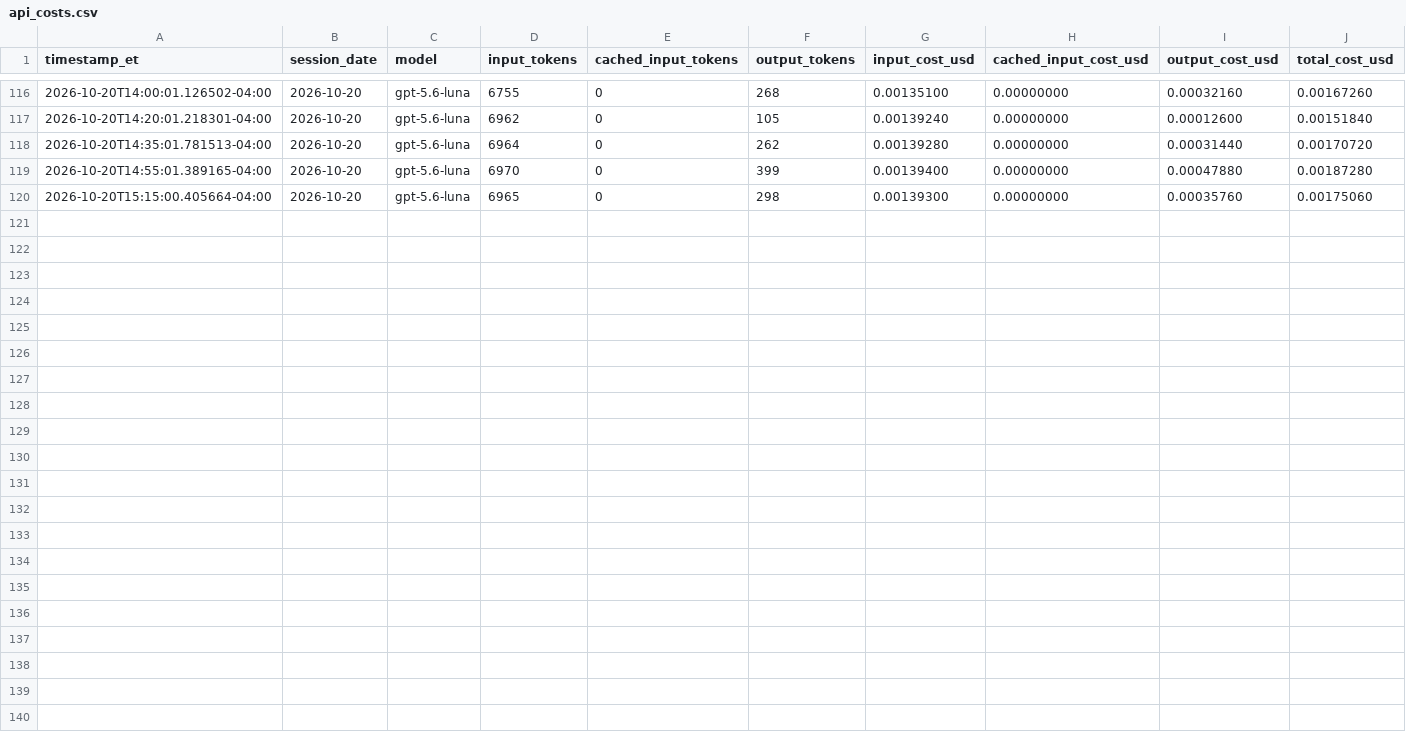
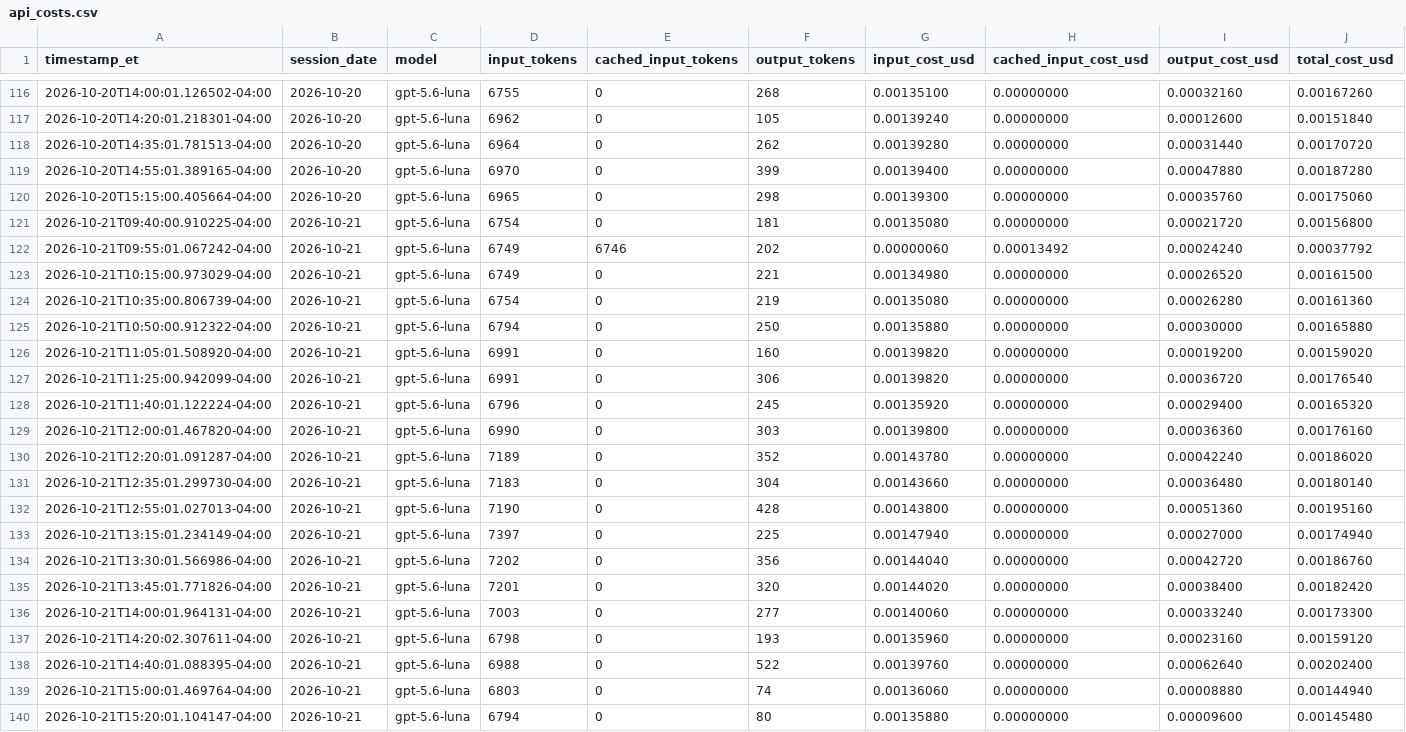
Before and after one commit to kensu-kimsu/kallisto, a CSV file: user_side/runs/scalping_v1/api_costs.csv, drawn as a sheet; only a part is shown, gaps mark what is left out.

```diff
--- a/user_side/runs/scalping_v1/api_costs.csv
+++ b/user_side/runs/scalping_v1/api_costs.csv
@@ -120 +120,21 @@ timestamp_et,session_date,model,input_tokens,cached_input_tokens,output_tokens,i
 2026-10-20T15:15:00.405664-04:00,2026-10-20,gpt-5.6-luna,6965,0,298,0.00139300,0.00000000,0.00035760,0.00175060
+2026-10-21T09:40:00.910225-04:00,2026-10-21,gpt-5.6-luna,6754,0,181,0.00135080,0.00000000,0.00021720,0.00156800
+2026-10-21T09:55:01.067242-04:00,2026-10-21,gpt-5.6-luna,6749,6746,202,0.00000060,0.00013492,0.00024240,0.00037792
+2026-10-21T10:15:00.973029-04:00,2026-10-21,gpt-5.6-luna,6749,0,221,0.00134980,0.00000000,0.00026520,0.00161500
+2026-10-21T10:35:00.806739-04:00,2026-10-21,gpt-5.6-luna,6754,0,219,0.00135080,0.00000000,0.00026280,0.00161360
+2026-10-21T10:50:00.912322-04:00,2026-10-21,gpt-5.6-luna,6794,0,250,0.00135880,0.00000000,0.00030000,0.00165880
+2026-10-21T11:05:01.508920-04:00,2026-10-21,gpt-5.6-luna,6991,0,160,0.00139820,0.00000000,0.00019200,0.00159020
+2026-10-21T11:25:00.942099-04:00,2026-10-21,gpt-5.6-luna,6991,0,306,0.00139820,0.00000000,0.00036720,0.00176540
+2026-10-21T11:40:01.122224-04:00,2026-10-21,gpt-5.6-luna,6796,0,245,0.00135920,0.00000000,0.00029400,0.00165320
+2026-10-21T12:00:01.467820-04:00,2026-10-21,gpt-5.6-luna,6990,0,303,0.00139800,0.00000000,0.00036360,0.00176160
+2026-10-21T12:20:01.091287-04:00,2026-10-21,gpt-5.6-luna,7189,0,352,0.00143780,0.00000000,0.00042240,0.00186020
+2026-10-21T12:35:01.299730-04:00,2026-10-21,gpt-5.6-luna,7183,0,304,0.00143660,0.00000000,0.00036480,0.00180140
+2026-10-21T12:55:01.027013-04:00,2026-10-21,gpt-5.6-luna,7190,0,428,0.00143800,0.00000000,0.00051360,0.00195160
+2026-10-21T13:15:01.234149-04:00,2026-10-21,gpt-5.6-luna,7397,0,225,0.00147940,0.00000000,0.00027000,0.00174940
+2026-10-21T13:30:01.566986-04:00,2026-10-21,gpt-5.6-luna,7202,0,356,0.00144040,0.00000000,0.00042720,0.00186760
+2026-10-21T13:45:01.771826-04:00,2026-10-21,gpt-5.6-luna,7201,0,320,0.00144020,0.00000000,0.00038400,0.00182420
+2026-10-21T14:00:01.964131-04:00,2026-10-21,gpt-5.6-luna,7003,0,277,0.00140060,0.00000000,0.00033240,0.00173300
+2026-10-21T14:20:02.307611-04:00,2026-10-21,gpt-5.6-luna,6798,0,193,0.00135960,0.00000000,0.00023160,0.00159120
+2026-10-21T14:40:01.088395-04:00,2026-10-21,gpt-5.6-luna,6988,0,522,0.00139760,0.00000000,0.00062640,0.00202400
+2026-10-21T15:00:01.469764-04:00,2026-10-21,gpt-5.6-luna,6803,0,74,0.00136060,0.00000000,0.00008880,0.00144940
+2026-10-21T15:20:01.104147-04:00,2026-10-21,gpt-5.6-luna,6794,0,80,0.00135880,0.00000000,0.00009600,0.00145480
```
Also changed, not shown: user_side/runs/scalping_v1/baseline_replay.csv, user_side/runs/scalping_v1/daily_performance.csv, 8 other files.
